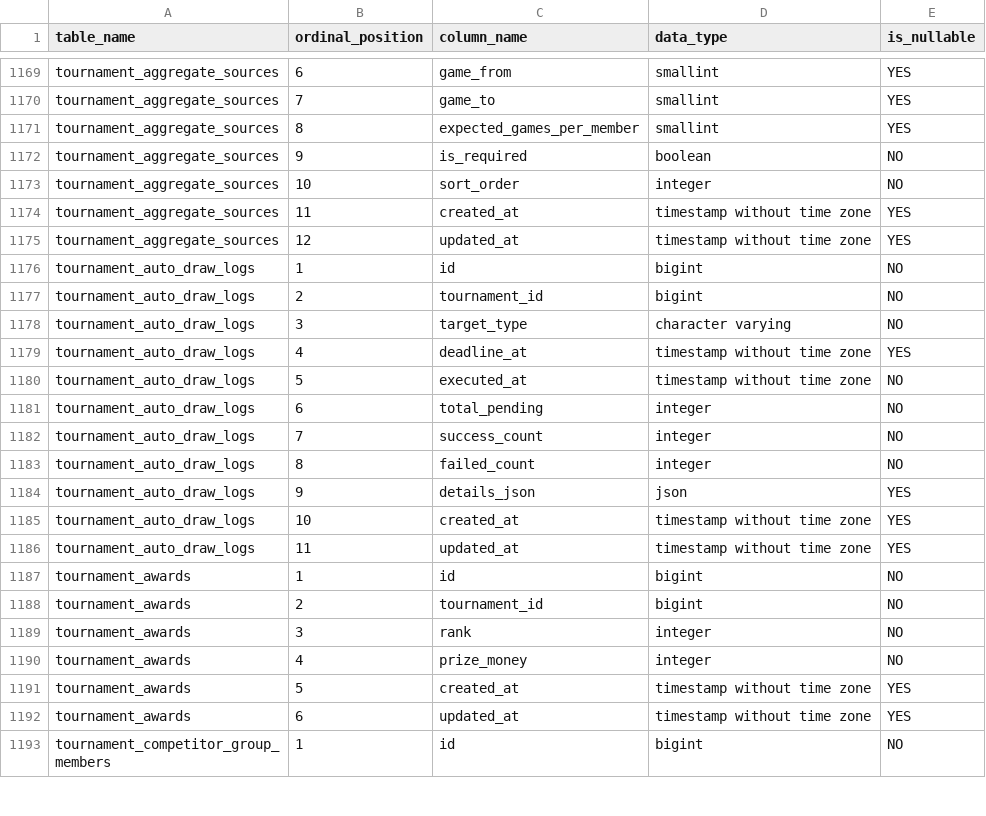
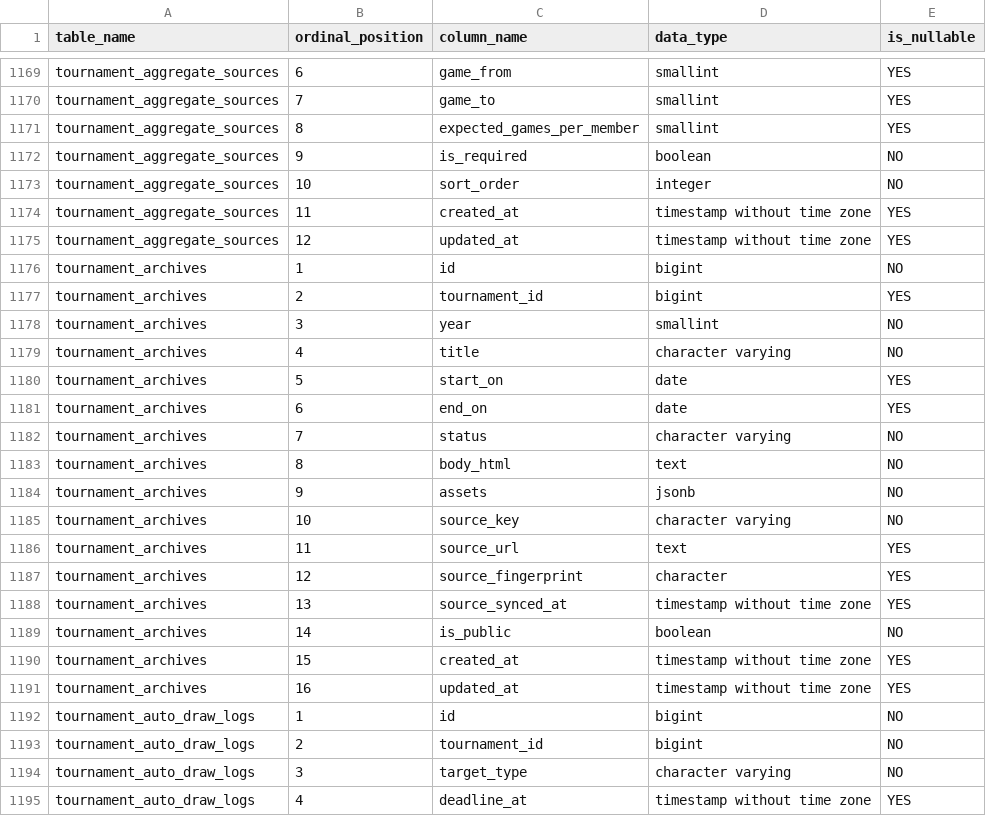
Before and after one commit to fujimondaice1297-lgtm/JPBA-SYSTEM, a CSV file: docs/db/columns_public.csv, drawn as a sheet; only a part is shown, gaps mark what is left out; the shorter side is filled out with more unchanged rows.

Commit message:
feat: publish tournament archive and official records

```diff
--- a/docs/db/columns_public.csv
+++ b/docs/db/columns_public.csv
@@ -1175,2 +1175,18 @@ tournament_aggregate_sources,11,created_at,timestamp without time zone,YES
 tournament_aggregate_sources,12,updated_at,timestamp without time zone,YES
+tournament_archives,1,id,bigint,NO
+tournament_archives,2,tournament_id,bigint,YES
+tournament_archives,3,year,smallint,NO
+tournament_archives,4,title,character varying,NO
+tournament_archives,5,start_on,date,YES
+tournament_archives,6,end_on,date,YES
+tournament_archives,7,status,character varying,NO
+tournament_archives,8,body_html,text,NO
+tournament_archives,9,assets,jsonb,NO
+tournament_archives,10,source_key,character varying,NO
+tournament_archives,11,source_url,text,YES
+tournament_archives,12,source_fingerprint,character,YES
+tournament_archives,13,source_synced_at,timestamp without time zone,YES
+tournament_archives,14,is_public,boolean,NO
+tournament_archives,15,created_at,timestamp without time zone,YES
+tournament_archives,16,updated_at,timestamp without time zone,YES
 tournament_auto_draw_logs,1,id,bigint,NO
```
Also changed, not shown: 34 other files.
